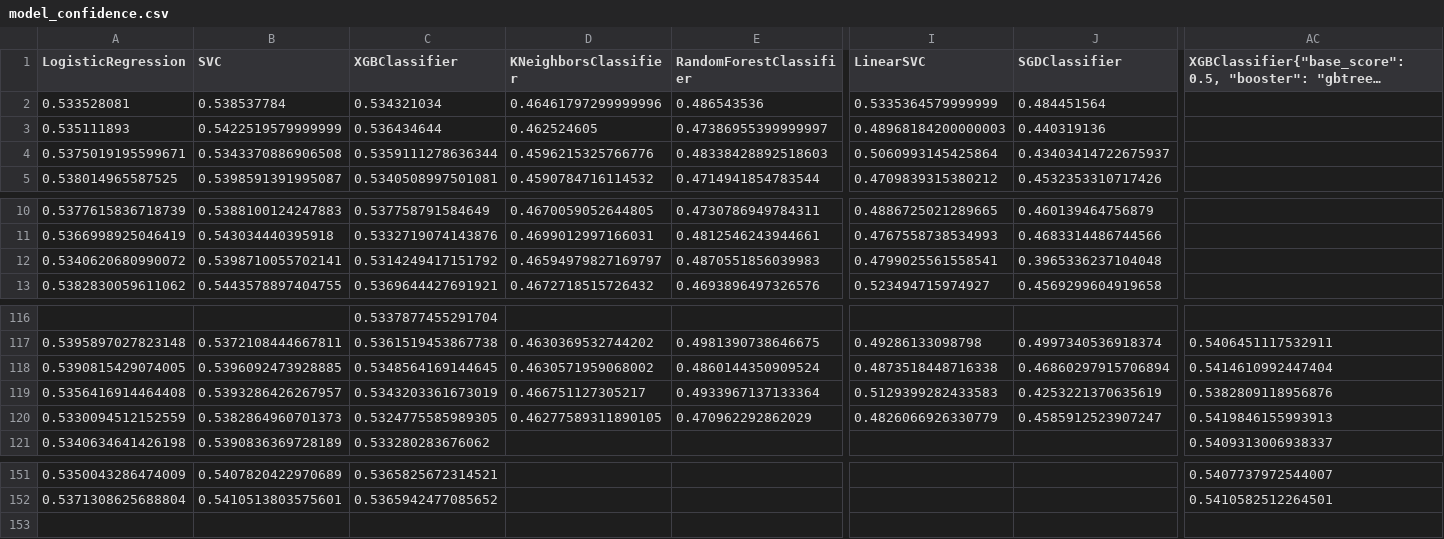
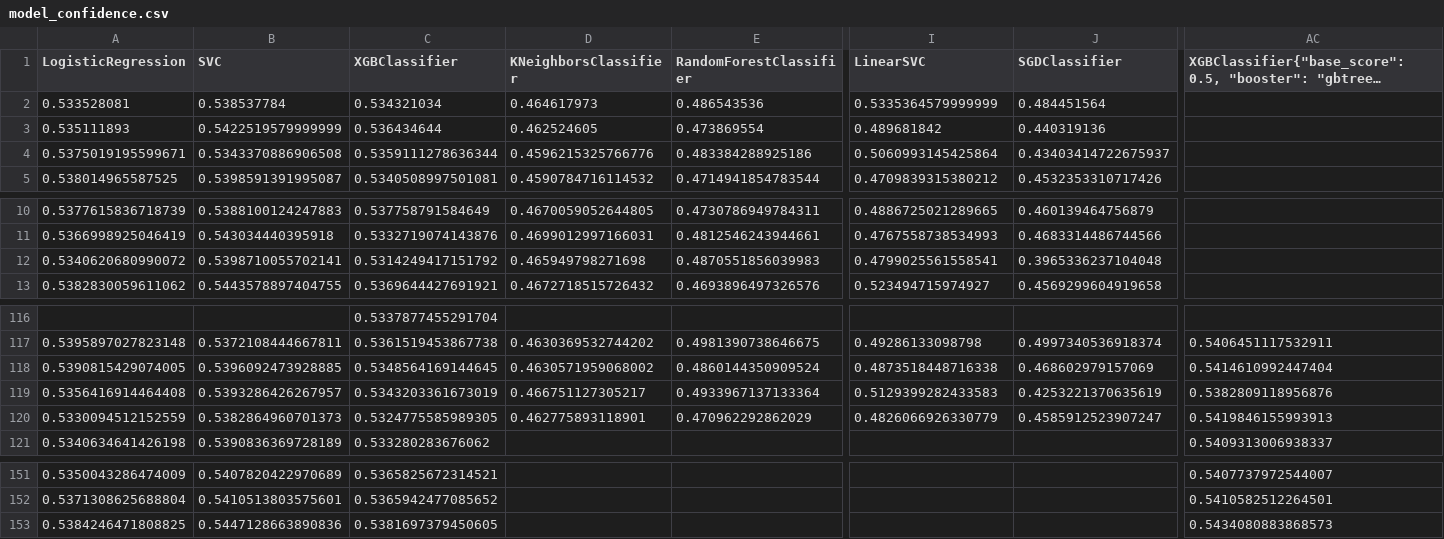
Before and after one commit to woongbinchoi/English-Premier-League-Prediction, a CSV file: data/statistics/model_confidence.csv, drawn as a sheet; only a part is shown, gaps mark what is left out; long unchanged cells end in …; rows hold the shown columns only; the diff names each change by its address in the sheet, - before the commit and + after, or states it on an @@ line.

```diff
--- a/data/statistics/model_confidence.csv
+++ b/data/statistics/model_confidence.csv
-D2 (KNeighborsClassifier): 0.46461797299999996
+D2 (KNeighborsClassifier): 0.464617973
-E3 (RandomForestClassifier): 0.47386955399999997
+E3 (RandomForestClassifier): 0.473869554
-I3 (LinearSVC): 0.48968184200000003
+I3 (LinearSVC): 0.489681842
-E4 (RandomForestClassifier): 0.48338428892518603
+E4 (RandomForestClassifier): 0.483384288925186
-D12 (KNeighborsClassifier): 0.46594979827169797
+D12 (KNeighborsClassifier): 0.465949798271698
-J118 (SGDClassifier): 0.46860297915706894
+J118 (SGDClassifier): 0.468602979157069
-D120 (KNeighborsClassifier): 0.46277589311890105
+D120 (KNeighborsClassifier): 0.462775893118901
+row 153: 0.5384246471808825 | 0.5447128663890836 | 0.5381697379450605 |  |  |  |  | 0.5434080883868573
```
Also changed, not shown: data/cleaned/2018-2019.csv, data/raw_cleaned/2018-2019.csv, 6 other files.
